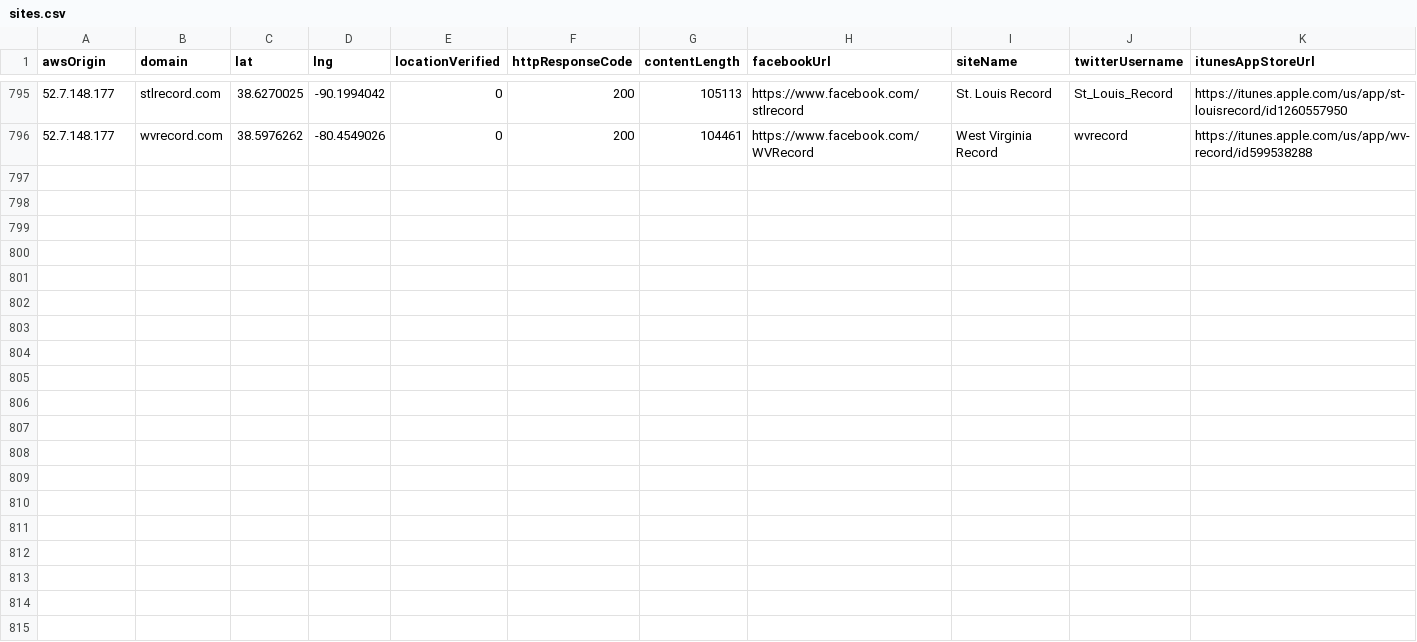
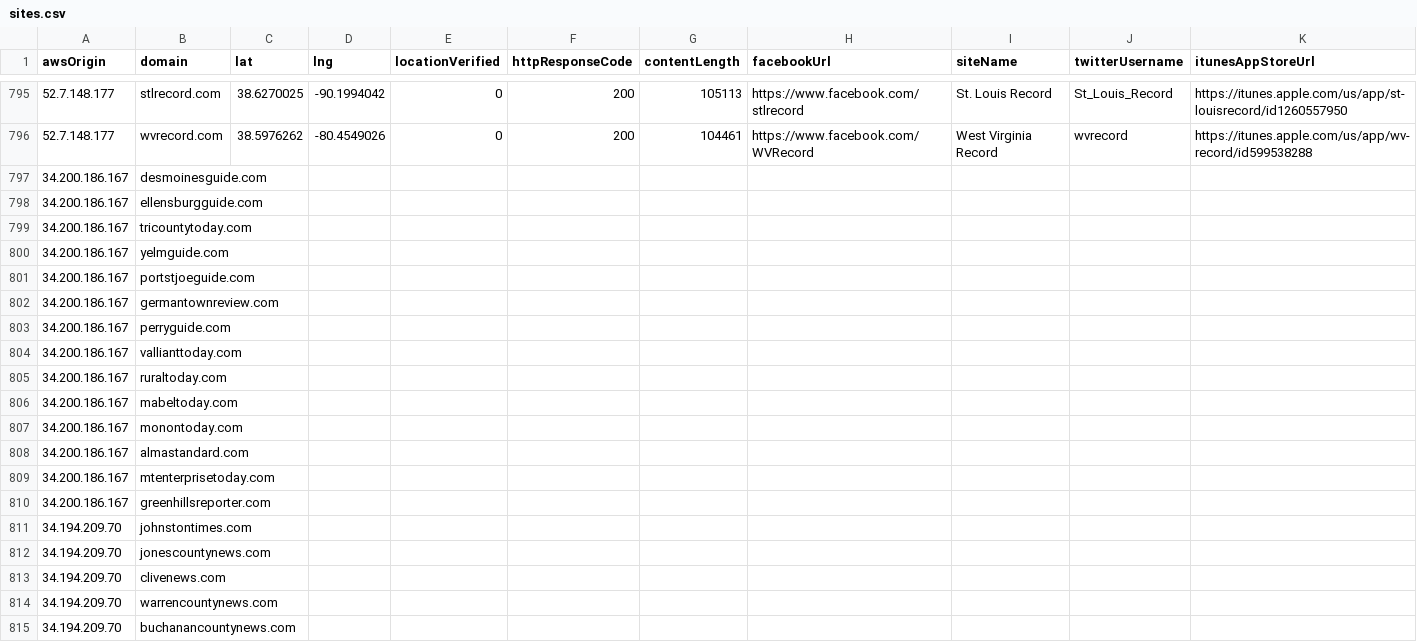
Before and after one commit to MassMove/AttackVectors, a CSV file: LocalJournals/sites.csv, drawn as a sheet; only a part is shown, gaps mark what is left out; rows hold the shown columns only; the diff covers the shown part only; the diff names each change by its address in the sheet, - before the commit and + after, or states it on an @@ line.

Commit message:
Add domains from BBB

```diff
--- a/LocalJournals/sites.csv
+++ b/LocalJournals/sites.csv
+row 797: 34.200.186.167 | desmoinesguide.com
+row 798: 34.200.186.167 | ellensburgguide.com
+row 799: 34.200.186.167 | tricountytoday.com
+row 800: 34.200.186.167 | yelmguide.com
+row 801: 34.200.186.167 | portstjoeguide.com
+row 802: 34.200.186.167 | germantownreview.com
+row 803: 34.200.186.167 | perryguide.com
+row 804: 34.200.186.167 | vallianttoday.com
+row 805: 34.200.186.167 | ruraltoday.com
+row 806: 34.200.186.167 | mabeltoday.com
+row 807: 34.200.186.167 | monontoday.com
+row 808: 34.200.186.167 | almastandard.com
+row 809: 34.200.186.167 | mtenterprisetoday.com
+row 810: 34.200.186.167 | greenhillsreporter.com
+row 811: 34.194.209.70 | johnstontimes.com
+row 812: 34.194.209.70 | jonescountynews.com
+row 813: 34.194.209.70 | clivenews.com
+row 814: 34.194.209.70 | warrencountynews.com
+row 815: 34.194.209.70 | buchanancountynews.com
```
Also changed, not shown: 17 added rows elsewhere in this file, 2 other files.
